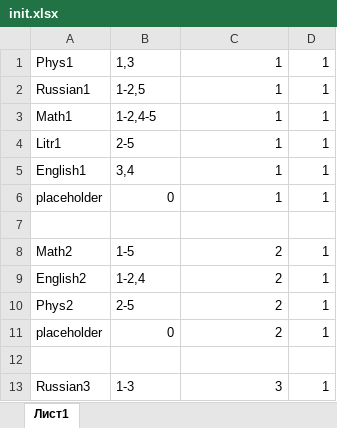
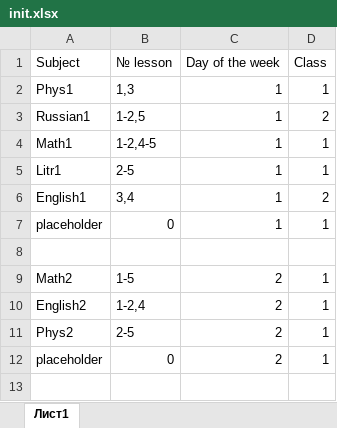
Before and after one commit to TheDiamondDoge/GA, an Excel workbook: src/main/resources/xlsx/init.xlsx, sheet Лист1, drawn as a sheet; only a part is shown; the shorter side is filled out with more unchanged rows; values as stored, in another font and other column widths than the file's, no borders; addresses are those after the commit; the diff names each change by its address in the sheet, - before the commit and + after, or states it on an @@ line.

```diff
--- a/src/main/resources/xlsx/init.xlsx (sheet Лист1)
+++ b/src/main/resources/xlsx/init.xlsx (sheet Лист1)
+row 1: Subject | № lesson | Day of the week | Class
-D3: 1
+D3: 2
-D6: 1
+D6: 2
```
Also changed, not shown: src/main/resources/xlsx/test.xlsx, 7 other files.
